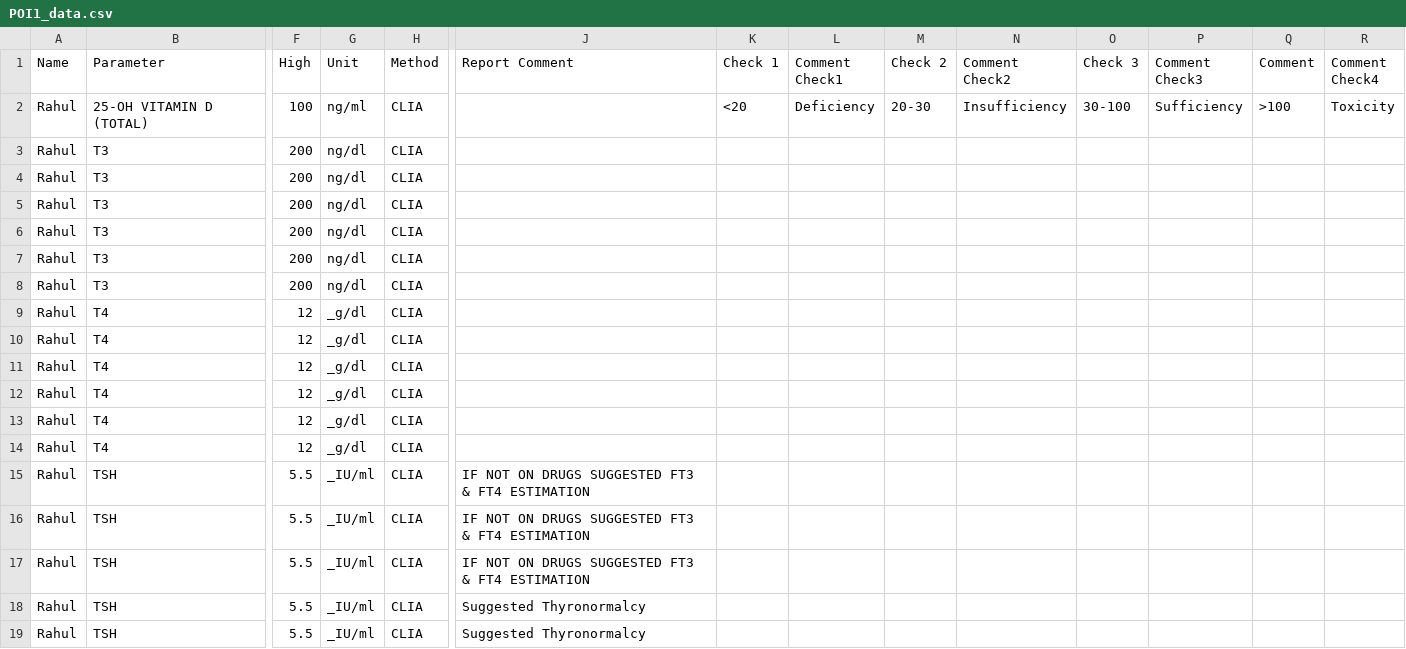
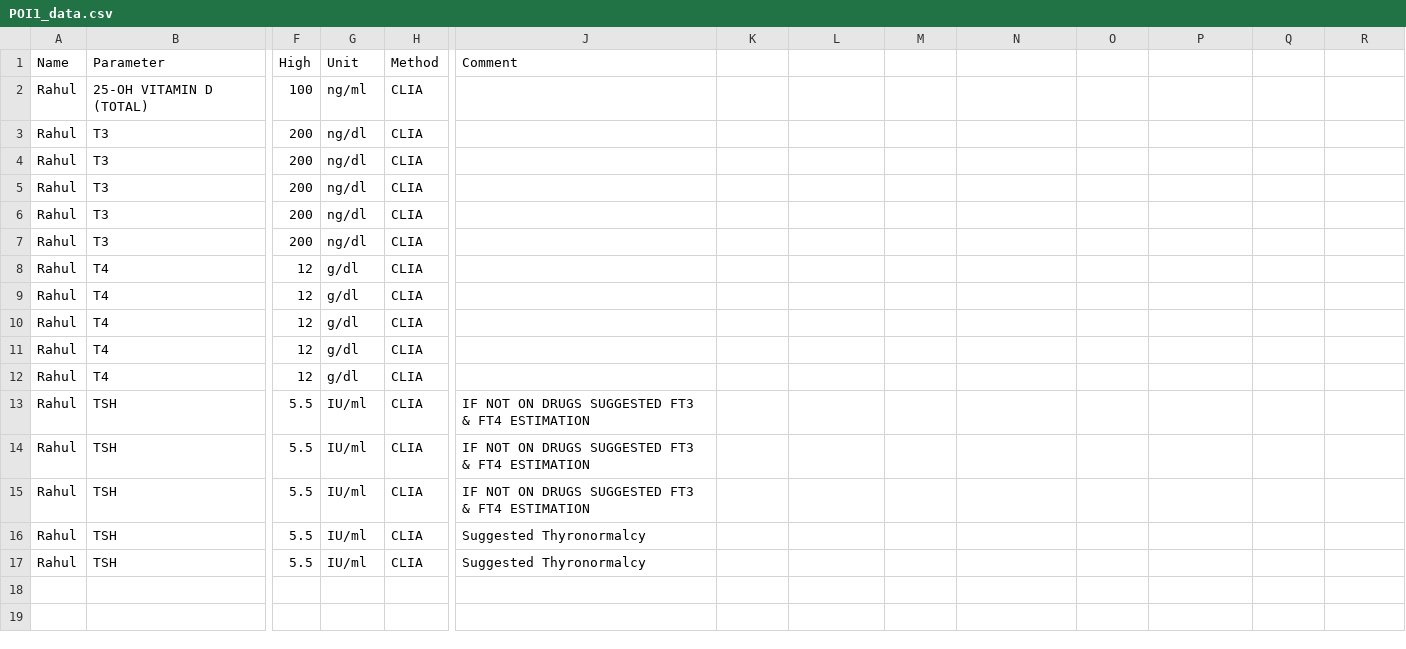
Before and after one commit to anemonee/Datastic, a CSV file: POI1_data.csv, drawn as a sheet; only a part is shown, gaps mark what is left out; removed rows and columns are numbered as before the commit, all else as after; rows hold the shown columns only; the diff names each change by its address in the sheet, - before the commit and + after, or states it on an @@ line.

```diff
--- a/POI1_data.csv
+++ b/POI1_data.csv
-J1: Report Comment
+J1: Comment
-K1: Check 1
+K1: (empty)
-L1: Comment Check1
+L1: (empty)
-M1: Check 2
+M1: (empty)
-N1: Comment Check2
+N1: (empty)
-O1: Check 3
+O1: (empty)
-P1: Comment Check3
+P1: (empty)
-Q1: Comment
+Q1: (empty)
-R1: Comment Check4
+R1: (empty)
-K2: <20
+K2: (empty)
-L2: Deficiency
+L2: (empty)
-M2: 20-30
+M2: (empty)
-N2: Insufficiency
+N2: (empty)
-O2: 30-100
+O2: (empty)
-P2: Sufficiency
+P2: (empty)
-Q2: >100
+Q2: (empty)
-R2: Toxicity
+R2: (empty)
-row 4: Rahul | T3 | 200 | ng/dl | CLIA
-G8:G9 (Unit): _g/dl
+G8:G9 (Unit): g/dl
-row 11: Rahul | T4 | 12 | _g/dl | CLIA
-G10:G12 (Unit): _g/dl
+G10:G12 (Unit): g/dl
-G13:G17 (Unit): _IU/ml
+G13:G17 (Unit): IU/ml
```
Also changed, not shown: 1 other file.
